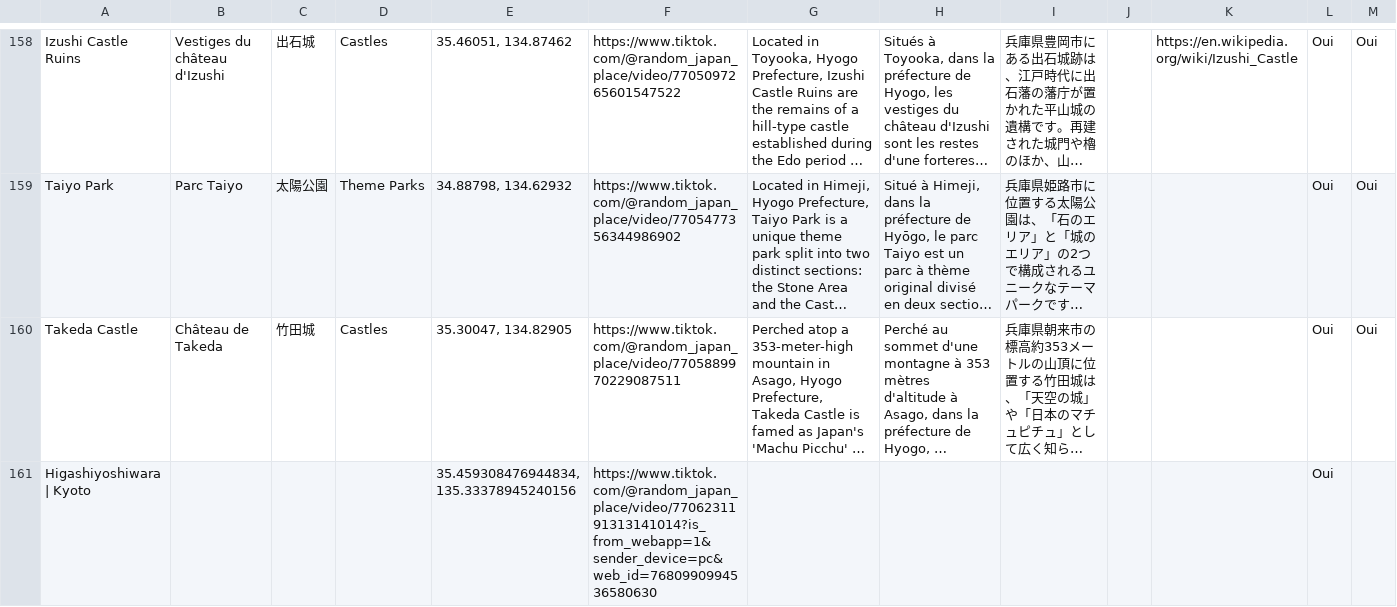
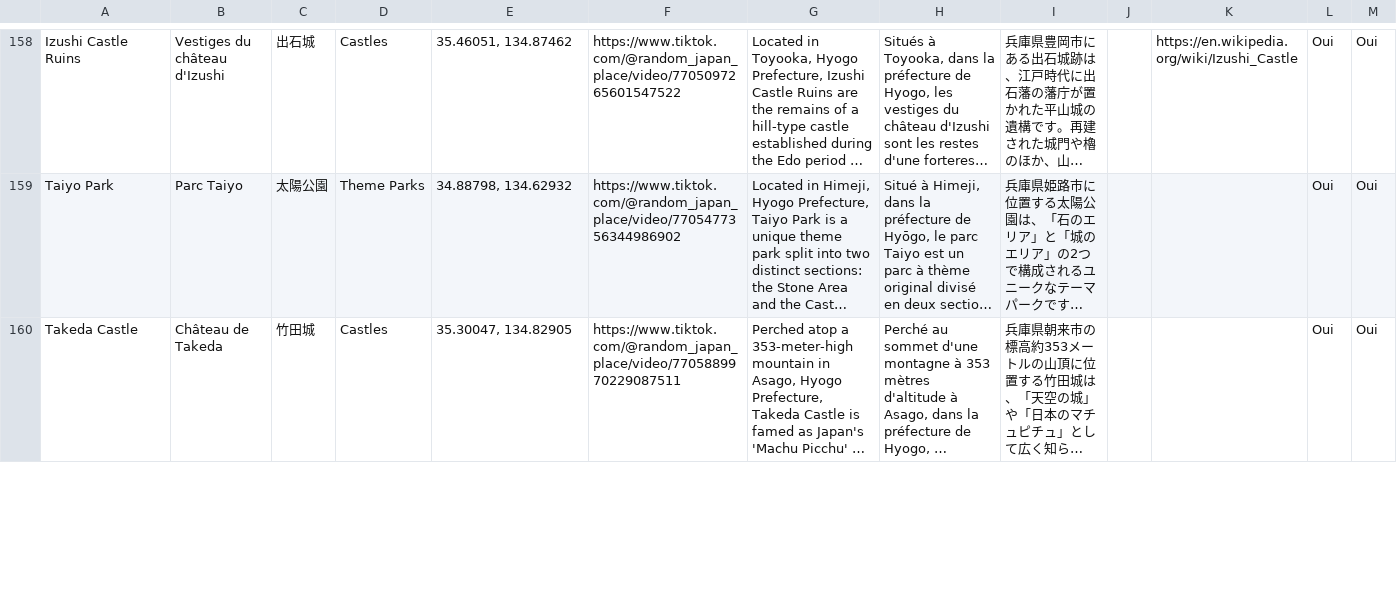
Before and after one commit to RandomJapan/Random-Japan-Maps, a CSV file: site/data/secours-lieux.csv, drawn as a sheet; only a part is shown, gaps mark what is left out; long unchanged cells end in …; removed rows and columns are numbered as before the commit, all else as after; rows hold the shown columns only; the diff covers the shown part only; the diff names each change by its address in the sheet, - before the commit and + after, or states it on an @@ line.

```diff
--- a/site/data/secours-lieux.csv
+++ b/site/data/secours-lieux.csv
-row 161: Higashiyoshiwara | Kyoto |  |  |  | 35.459308476944834, 135.33378945240156 | https://www.tiktok.com/@random_japan_place/video/7706231191313141014?is_from_webapp=1&sender_device=pc&web_id=7680990994536580630 |  |  |  |  |  | Oui
```
Also changed, not shown: 1 added row elsewhere in this file.
